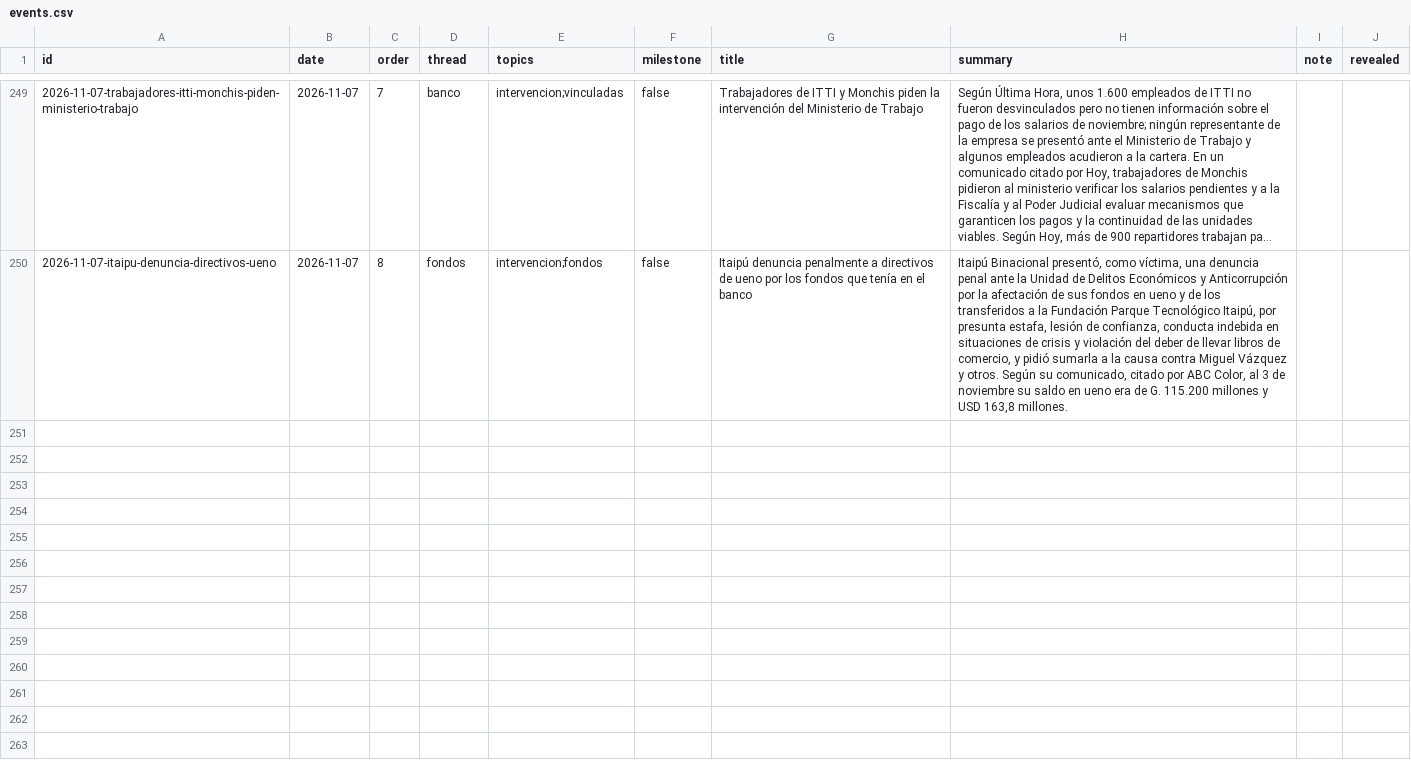
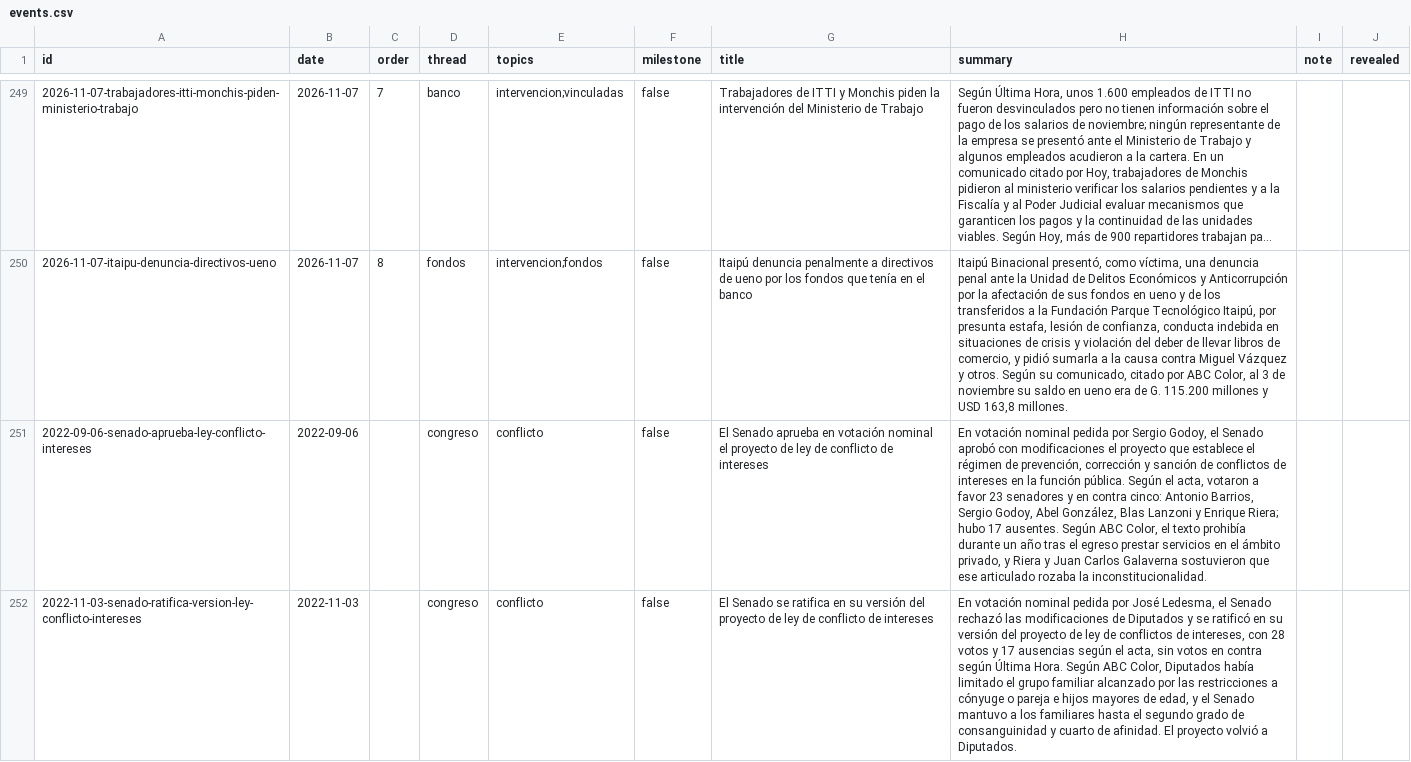
Before and after one commit to neocuella/caso-ueno, a CSV file: data/events.csv, drawn as a sheet; only a part is shown, gaps mark what is left out; long unchanged cells end in …; the diff covers the shown part only; the diff names each change by its address in the sheet, - before the commit and + after, or states it on an @@ line.

```diff
--- a/data/events.csv
+++ b/data/events.csv
+row 251: 2022-09-06-senado-aprueba-ley-conflicto-intereses | 2022-09-06 |  | congreso | conflicto | false | El Senado aprueba en votación nominal el proyecto de ley de conflicto de intereses | En votación nominal pedida por Sergio Godoy, el Senado aprobó con modificaciones el proyecto que establece el régimen de prevención, corrección y sanción de conflictos de intereses en la función pública. Según el acta, votaron a favor 23 senadores y en contra cinco: Antonio Barrios, Sergio Godoy, Abel González, Blas Lanzoni y Enrique Riera; hubo 17 ausentes. Según ABC Color, el texto prohibía durante un año tras el egreso prestar servicios en el ámbito privado, y Riera y Juan Carlos Galaverna sostuvieron que ese articulado rozaba la inconstitucionalidad.
+row 252: 2022-11-03-senado-ratifica-version-ley-conflicto-intereses | 2022-11-03 |  | congreso | conflicto | false | El Senado se ratifica en su versión del proyecto de ley de conflicto de intereses | En votación nominal pedida por José Ledesma, el Senado rechazó las modificaciones de Diputados y se ratificó en su versión del proyecto de ley de conflictos de intereses, con 28 votos y 17 ausencias según el acta, sin votos en contra según Última Hora. Según ABC Color, Diputados había limitado el grupo familiar alcanzado por las restricciones a cónyuge o pareja e hijos mayores de edad, y el Senado mantuvo a los familiares hasta el segundo grado de consanguinidad y cuarto de afinidad. El proyecto volvió a Diputados.
```
Also changed, not shown: 1 added row and 2 edited cells elsewhere in this file, data/people.csv, data/sources.csv, 1 other file.
